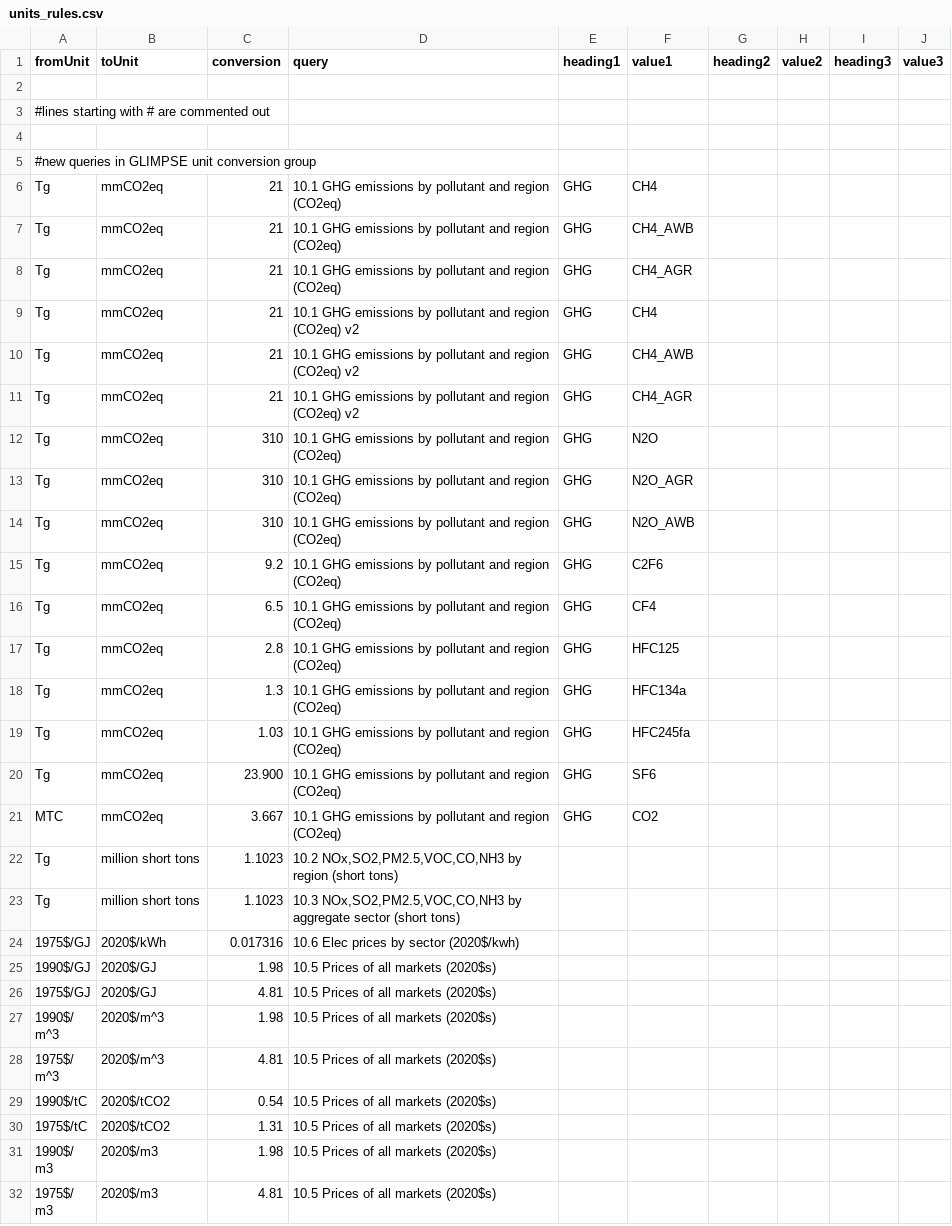
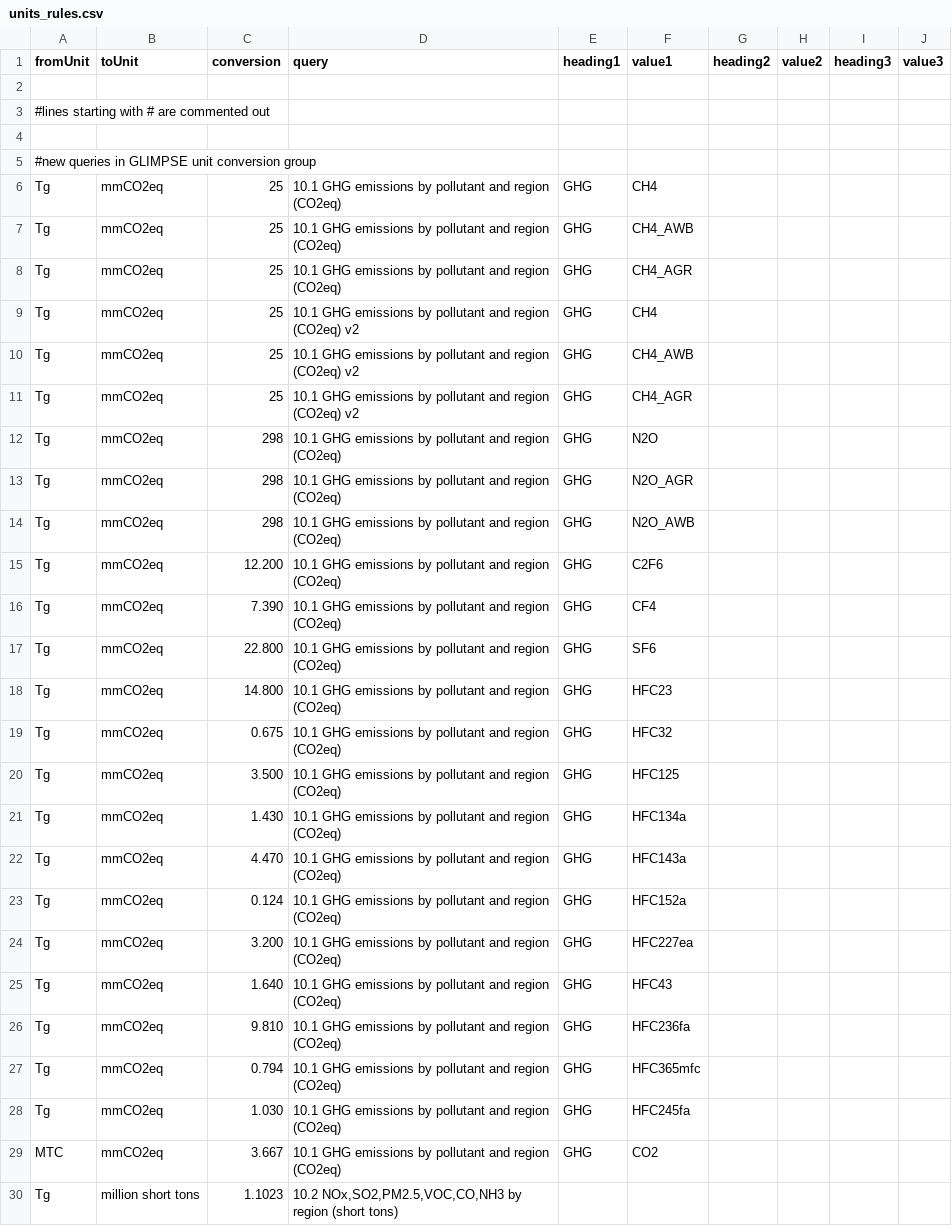
Before and after one commit to DLoughlin/GLIMPSE-CE, a CSV file: GLIMPSE-ModelInterface/config/units_rules.csv, drawn as a sheet; only a part is shown; the shorter side is filled out with more unchanged rows; the diff covers the shown part only.

Commit message:
Updated gcam-glimpse.exe for windows with additional reporting on no-create messaging; updated GWP in unit conversion file, minor improvements to Main_queries_GLIMPSE-8.2 file

```diff
--- a/GLIMPSE-ModelInterface/config/units_rules.csv
+++ b/GLIMPSE-ModelInterface/config/units_rules.csv
@@ -5,17 +5,25 @@ fromUnit,toUnit,conversion,query,heading1,value1,heading2,value2,heading3,value3
 #new queries in GLIMPSE unit conversion group
-Tg,mmCO2eq,21,10.1 GHG emissions by pollutant and region (CO2eq),GHG,CH4,,,,,,
-Tg,mmCO2eq,21,10.1 GHG emissions by pollutant and region (CO2eq),GHG,CH4_AWB,,,,,,
-Tg,mmCO2eq,21,10.1 GHG emissions by pollutant and region (CO2eq),GHG,CH4_AGR,,,,,,
-Tg,mmCO2eq,21,10.1 GHG emissions by pollutant and region (CO2eq) v2,GHG,CH4,,,,,,
-Tg,mmCO2eq,21,10.1 GHG emissions by pollutant and region (CO2eq) v2,GHG,CH4_AWB,,,,,,
-Tg,mmCO2eq,21,10.1 GHG emissions by pollutant and region (CO2eq) v2,GHG,CH4_AGR,,,,,,
-Tg,mmCO2eq,310,10.1 GHG emissions by pollutant and region (CO2eq),GHG,N2O,,,,,,
-Tg,mmCO2eq,310,10.1 GHG emissions by pollutant and region (CO2eq),GHG,N2O_AGR,,,,,,
-Tg,mmCO2eq,310,10.1 GHG emissions by pollutant and region (CO2eq),GHG,N2O_AWB,,,,,,
-Tg,mmCO2eq,9.2,10.1 GHG emissions by pollutant and region (CO2eq),GHG,C2F6,,,,,,
-Tg,mmCO2eq,6.5,10.1 GHG emissions by pollutant and region (CO2eq),GHG,CF4,,,,,,
-Tg,mmCO2eq,2.8,10.1 GHG emissions by pollutant and region (CO2eq),GHG,HFC125,,,,,,
-Tg,mmCO2eq,1.3,10.1 GHG emissions by pollutant and region (CO2eq),GHG,HFC134a,,,,,,
-Tg,mmCO2eq,1.03,10.1 GHG emissions by pollutant and region (CO2eq),GHG,HFC245fa,,,,,,
-Tg,mmCO2eq,23.900,10.1 GHG emissions by pollutant and region (CO2eq),GHG,SF6,,,,,,
+Tg,mmCO2eq,25,10.1 GHG emissions by pollutant and region (CO2eq),GHG,CH4,,,,,,
+Tg,mmCO2eq,25,10.1 GHG emissions by pollutant and region (CO2eq),GHG,CH4_AWB,,,,,,
+Tg,mmCO2eq,25,10.1 GHG emissions by pollutant and region (CO2eq),GHG,CH4_AGR,,,,,,
+Tg,mmCO2eq,25,10.1 GHG emissions by pollutant and region (CO2eq) v2,GHG,CH4,,,,,,
+Tg,mmCO2eq,25,10.1 GHG emissions by pollutant and region (CO2eq) v2,GHG,CH4_AWB,,,,,,
+Tg,mmCO2eq,25,10.1 GHG emissions by pollutant and region (CO2eq) v2,GHG,CH4_AGR,,,,,,
+Tg,mmCO2eq,298,10.1 GHG emissions by pollutant and region (CO2eq),GHG,N2O,,,,,,
+Tg,mmCO2eq,298,10.1 GHG emissions by pollutant and region (CO2eq),GHG,N2O_AGR,,,,,,
+Tg,mmCO2eq,298,10.1 GHG emissions by pollutant and region (CO2eq),GHG,N2O_AWB,,,,,,
+Tg,mmCO2eq,12.200,10.1 GHG emissions by pollutant and region (CO2eq),GHG,C2F6,,,,,,
+Tg,mmCO2eq,7.390,10.1 GHG emissions by pollutant and region (CO2eq),GHG,CF4,,,,,,
+Tg,mmCO2eq,22.800,10.1 GHG emissions by pollutant and region (CO2eq),GHG,SF6,,,,,,
+Tg,mmCO2eq,14.800,10.1 GHG emissions by pollutant and region (CO2eq),GHG,HFC23,,,,,,
+Tg,mmCO2eq,0.675,10.1 GHG emissions by pollutant and region (CO2eq),GHG,HFC32,,,,,,
+Tg,mmCO2eq,3.500,10.1 GHG emissions by pollutant and region (CO2eq),GHG,HFC125,,,,,,
+Tg,mmCO2eq,1.430,10.1 GHG emissions by pollutant and region (CO2eq),GHG,HFC134a,,,,,,
+Tg,mmCO2eq,4.470,10.1 GHG emissions by pollutant and region (CO2eq),GHG,HFC143a,,,,,,
+Tg,mmCO2eq,0.124,10.1 GHG emissions by pollutant and region (CO2eq),GHG,HFC152a,,,,,,
+Tg,mmCO2eq,3.200,10.1 GHG emissions by pollutant and region (CO2eq),GHG,HFC227ea,,,,,,
+Tg,mmCO2eq,1.640,10.1 GHG emissions by pollutant and region (CO2eq),GHG,HFC43,,,,,,
+Tg,mmCO2eq,9.810,10.1 GHG emissions by pollutant and region (CO2eq),GHG,HFC236fa,,,,,,
+Tg,mmCO2eq,0.794,10.1 GHG emissions by pollutant and region (CO2eq),GHG,HFC365mfc,,,,,,
+Tg,mmCO2eq,1.030,10.1 GHG emissions by pollutant and region (CO2eq),GHG,HFC245fa,,,,,,
 MTC,mmCO2eq,3.667,10.1 GHG emissions by pollutant and region (CO2eq),GHG,CO2,,,,,,
```
Also changed, not shown: 2 added rows elsewhere in this file, 13 other files.
